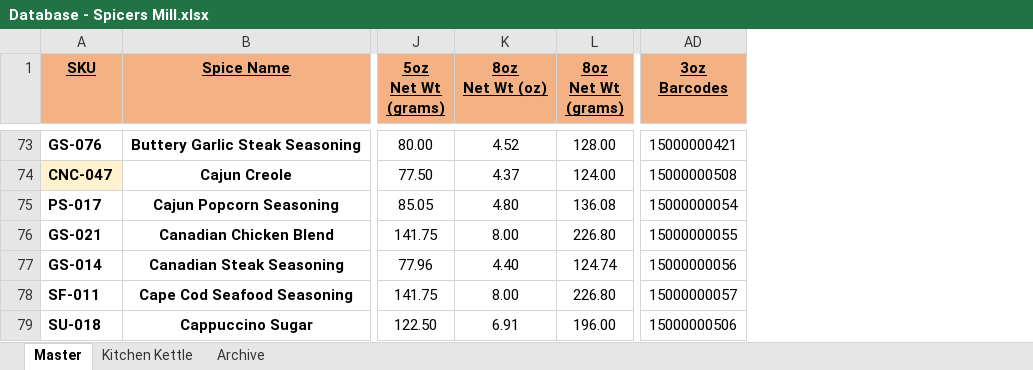
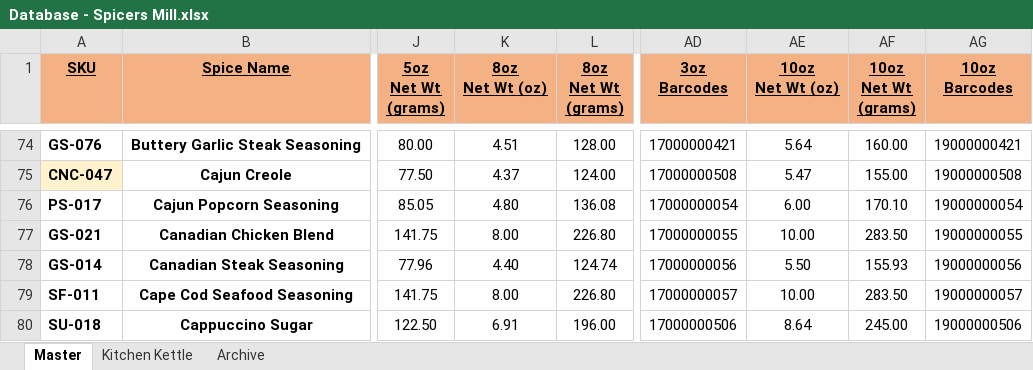
Before and after one commit to chadLinthicum/DATABASE-Spicers_Mill, an Excel workbook: Database - Spicers Mill.xlsx, sheet Master, drawn as a sheet; only a part is shown, gaps mark what is left out; values as stored, in another font and other column widths than the file's, no borders; table styles not drawn; addresses are those after the commit; the diff covers the shown part only; the diff names each change by its address in the sheet, - before the commit and + after, or states it on an @@ line.

```diff
--- a/Database - Spicers Mill.xlsx (sheet Master)
+++ b/Database - Spicers Mill.xlsx (sheet Master)
+column AE (10oz Net Wt (oz)), rows 74-80: 5.64 | 5.47 | 6.00 | 10.00 | 5.50 | 10.00 | 8.64
@@ column AF (10oz Net Wt (grams)) unhidden, rows 74-80: 160.00 | 155.00 | 170.10 | 283.50 | 155.93 | 283.50 | 245.00 @@
+column AG (10oz Barcodes), rows 74-80: 19000000421 | 19000000508 | 19000000054 | 19000000055 | 19000000056 | 19000000057 | 19000000506
-K74 (8oz Net Wt (oz)): 4.52
+K74 (8oz Net Wt (oz)): 4.51
-AD74 (3oz Barcodes): 15000000421
+AD74 (3oz Barcodes): 17000000421
-AD75 (3oz Barcodes): 15000000508
+AD75 (3oz Barcodes): 17000000508
-AD76 (3oz Barcodes): 15000000054
+AD76 (3oz Barcodes): 17000000054
-AD77 (3oz Barcodes): 15000000055
+AD77 (3oz Barcodes): 17000000055
-AD78 (3oz Barcodes): 15000000056
+AD78 (3oz Barcodes): 17000000056
-AD79 (3oz Barcodes): 15000000057
+AD79 (3oz Barcodes): 17000000057
-AD80 (3oz Barcodes): 15000000506
+AD80 (3oz Barcodes): 17000000506
```
Also changed, not shown: 14 added rows, 2 removed rows, 691 edited cells and cell formats elsewhere in this sheet, formulas that keep their value, hidden cells.
